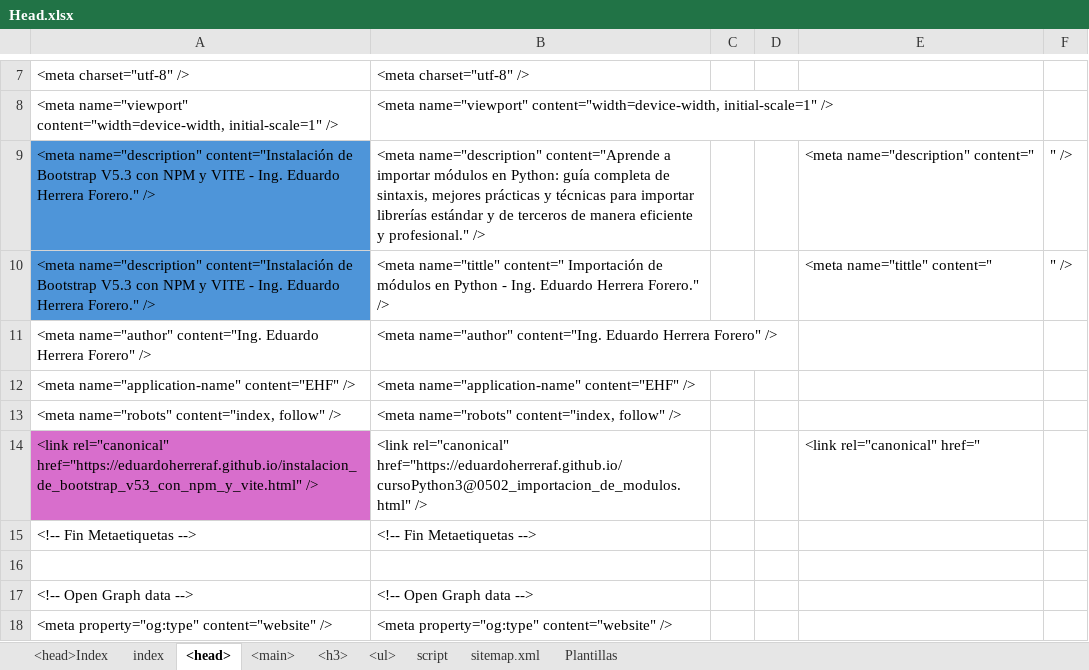
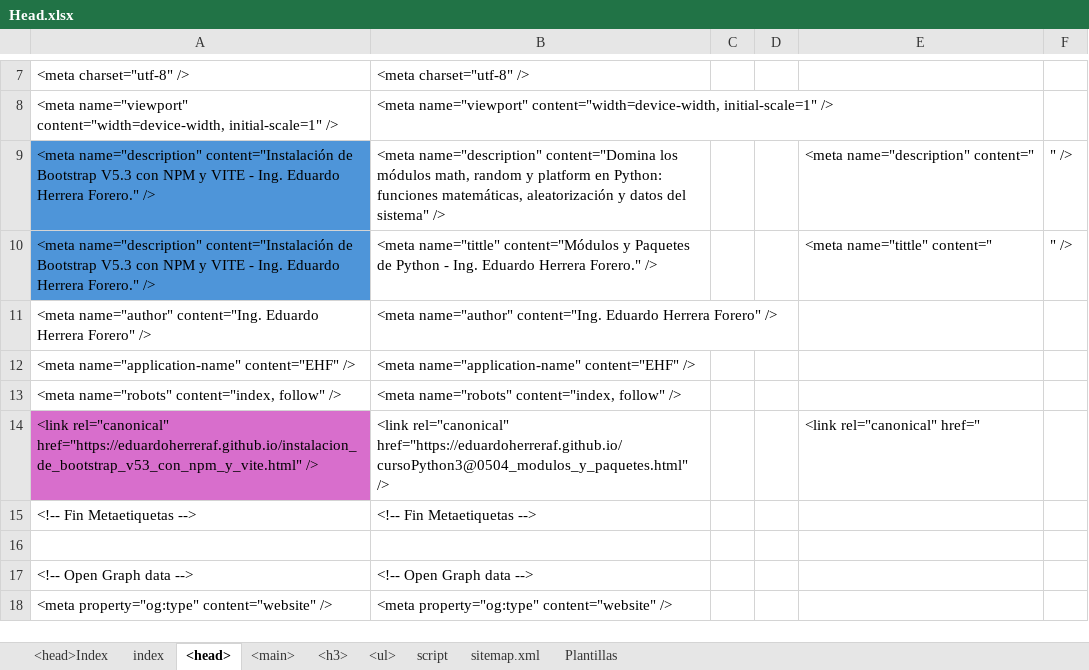
Before and after one commit to eduardoherreraf/PlantillaMiPagina, an Excel workbook: src/Head.xlsx, sheet <head>, drawn as a sheet; only a part is shown, gaps mark what is left out; values as stored, in another font and other column widths than the file's, no borders; the diff covers the shown part only; the diff names each change by its address in the sheet, - before the commit and + after, or states it on an @@ line.

Commit message:
Add: cursoPython3@0503_modulos_especializados_de_python-matemático_aleatorio_y_de_sistema.html

```diff
--- a/src/Head.xlsx (sheet <head>)
+++ b/src/Head.xlsx (sheet <head>)
-B9: <meta name="description" content="Aprende a importar módulos en Python: guía completa de sintaxis, mejores prácticas y técnicas para importar librerías estándar y de terceros de manera eficiente y profesional." />
+B9: <meta name="description" content="Domina los módulos math, random y platform en Python: funciones matemáticas, aleatorización y datos del sistema" />
-B10: <meta name="tittle" content=" Importación de módulos en Python -…
+B10: <meta name="tittle" content="Módulos y Paquetes de Python -…
-B14: <link rel="canonical" href="https://eduardoherreraf.github.io/cursoPython3@0502_importacion_de_modulos.html" />
+B14: <link rel="canonical" href="https://eduardoherreraf.github.io/cursoPython3@0504_modulos_y_paquetes.html" />
```
Also changed, not shown: 10 edited cells elsewhere in this sheet, sheet <h3>, sheet <main>, sheet <ul>, formulas that keep their value, hidden cells, 3 other files.
